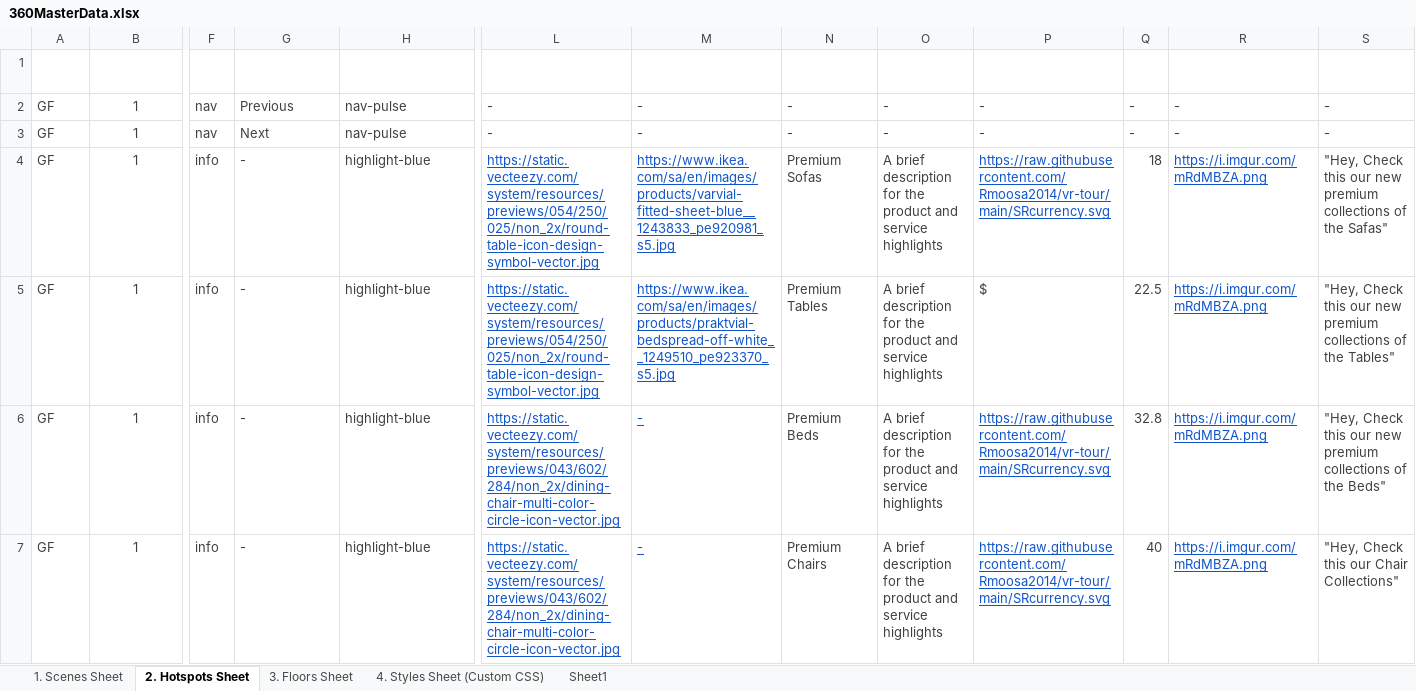
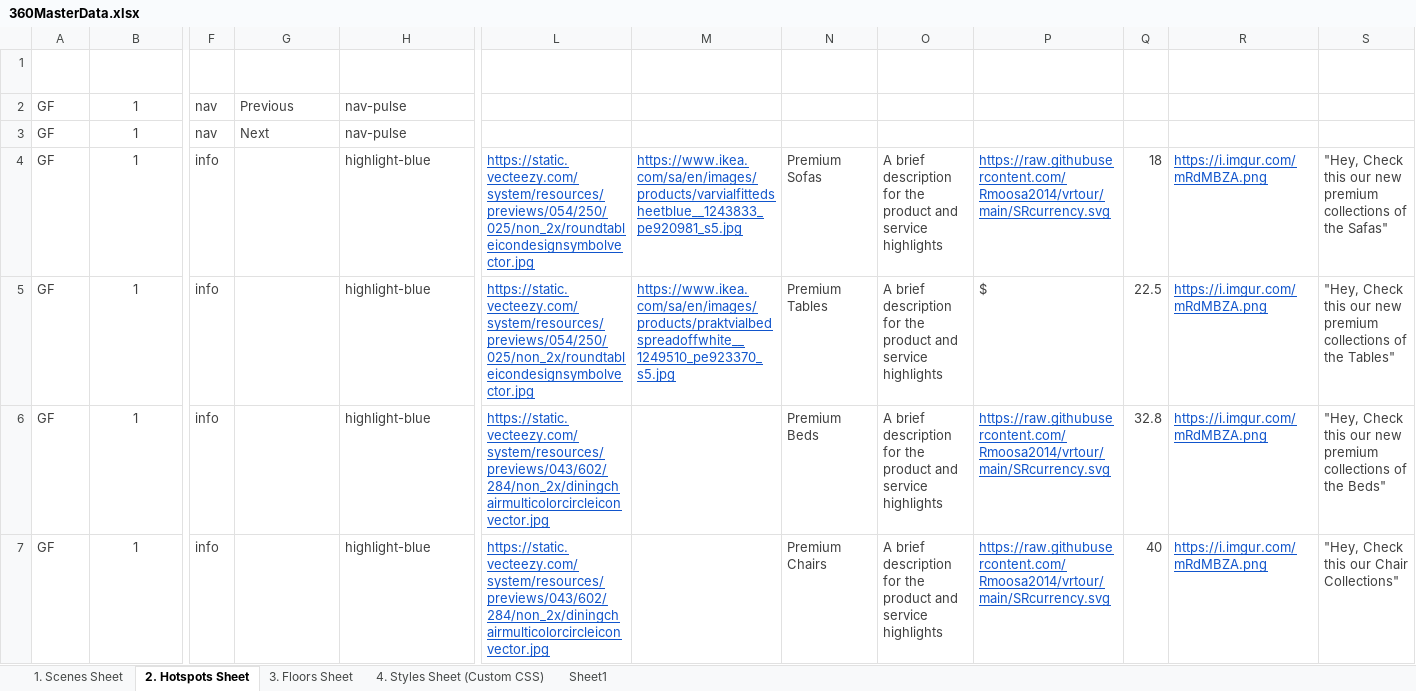
Before and after one commit to Rmoosa2014/vr-tour, an Excel workbook: 360MasterData.xlsx, sheet 2. Hotspots Sheet, drawn as a sheet; only a part is shown, gaps mark what is left out; values as stored, in another font and other column widths than the file's, no borders; conditional formats and table styles not drawn; the diff covers the shown part only; the diff names each change by its address in the sheet, - before the commit and + after, or states it on an @@ line.

Commit message:
Add files via upload

```diff
--- a/360MasterData.xlsx (sheet 2. Hotspots Sheet)
+++ b/360MasterData.xlsx (sheet 2. Hotspots Sheet)
-L2:L3 (Custom Hotspot URL): -
+L2:L3 (Custom Hotspot URL): (empty)
-M2:M3 (Hotspot HoverImage URL): -
+M2:M3 (Hotspot HoverImage URL): (empty)
-N2:N3 (Title): -
+N2:N3 (Title): (empty)
-O2:O3 (Description): -
+O2:O3 (Description): (empty)
-P2:P3 (SR Currancy Symbol image URL): -
+P2:P3 (SR Currancy Symbol image URL): (empty)
-Q2:Q3 (Price): -
+Q2:Q3 (Price): (empty)
-R2:R3 (Avatar Image URL): -
+R2:R3 (Avatar Image URL): (empty)
-S2:S3 (Voice over): -
+S2:S3 (Voice over): (empty)
-G4:G7 (TargetSceneID): -
+G4:G7 (TargetSceneID): (empty)
-L4:L5 (Custom Hotspot URL): https://static.vecteezy.com/system/resources/previews/054/250/025/non_2x/round-table-icon-design-symbol-vector.jpg
+L4:L5 (Custom Hotspot URL): https://static.vecteezy.com/system/resources/previews/054/250/025/non_2x/roundtableicondesignsymbolvector.jpg
-M4 (Hotspot HoverImage URL): https://www.ikea.com/sa/en/images/products/varvial-fitted-sheet-blue__1243833_pe920981_s5.jpg
+M4 (Hotspot HoverImage URL): https://www.ikea.com/sa/en/images/products/varvialfittedsheetblue__1243833_pe920981_s5.jpg
-P4 (SR Currancy Symbol image URL): https://raw.githubusercontent.com/Rmoosa2014/vr-tour/main/SRcurrency.svg
+P4 (SR Currancy Symbol image URL): https://raw.githubusercontent.com/Rmoosa2014/vrtour/main/SRcurrency.svg
-M5 (Hotspot HoverImage URL): https://www.ikea.com/sa/en/images/products/praktvial-bedspread-off-white__1249510_pe923370_s5.jpg
+M5 (Hotspot HoverImage URL): https://www.ikea.com/sa/en/images/products/praktvialbedspreadoffwhite__1249510_pe923370_s5.jpg
-L6:L7 (Custom Hotspot URL): https://static.vecteezy.com/system/resources/previews/043/602/284/non_2x/dining-chair-multi-color-circle-icon-vector.jpg
+L6:L7 (Custom Hotspot URL): https://static.vecteezy.com/system/resources/previews/043/602/284/non_2x/diningchairmulticolorcircleiconvector.jpg
-M6:M7 (Hotspot HoverImage URL): -
+M6:M7 (Hotspot HoverImage URL): (empty)
-P6:P7 (SR Currancy Symbol image URL): https://raw.githubusercontent.com/Rmoosa2014/vr-tour/main/SRcurrency.svg
+P6:P7 (SR Currancy Symbol image URL): https://raw.githubusercontent.com/Rmoosa2014/vrtour/main/SRcurrency.svg
```
Also changed, not shown: 769 edited cells elsewhere in this sheet.
